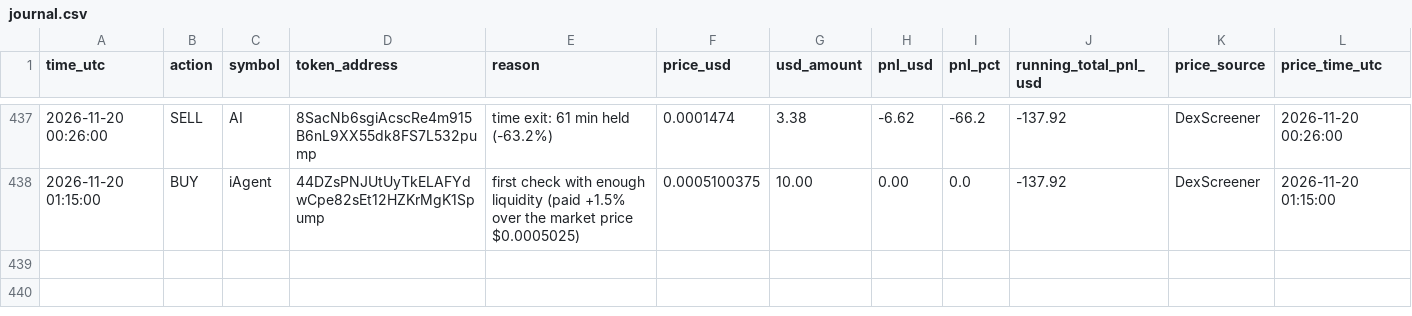
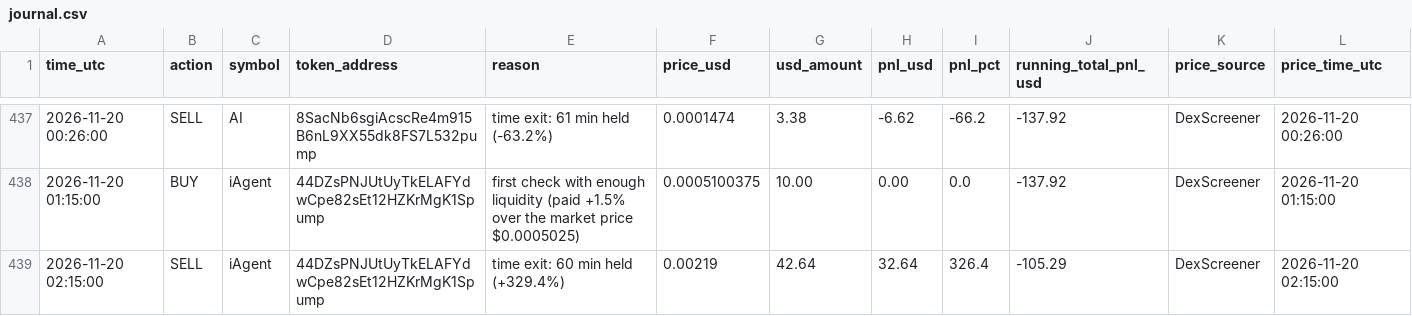
Before and after one commit to Asayed36/trading-bot, a CSV file: data/main-1min/liquid/l4/journal.csv, drawn as a sheet; only a part is shown, gaps mark what is left out.

```diff
--- a/data/main-1min/liquid/l4/journal.csv
+++ b/data/main-1min/liquid/l4/journal.csv
@@ -438 +438,2 @@ time_utc,action,symbol,token_address,reason,price_usd,usd_amount,pnl_usd,pnl_pct
 2026-11-20 01:15:00,BUY,iAgent,44DZsPNJUtUyTkELAFYdwCpe82sEt12HZKrMgK1Spump,first check with enough liquidity (paid +1.5% over the market price $0.0005025),0.0005100375,10.00,0.00,0.0,-137.92,DexScreener,2026-11-20 01:15:00
+2026-11-20 02:15:00,SELL,iAgent,44DZsPNJUtUyTkELAFYdwCpe82sEt12HZKrMgK1Spump,time exit: 60 min held (+329.4%),0.00219,42.64,32.64,326.4,-105.29,DexScreener,2026-11-20 02:15:00
```
Also changed, not shown: data/launch/launches.csv, data/main-1min/liquid/l6/journal.csv, 18 other files.
